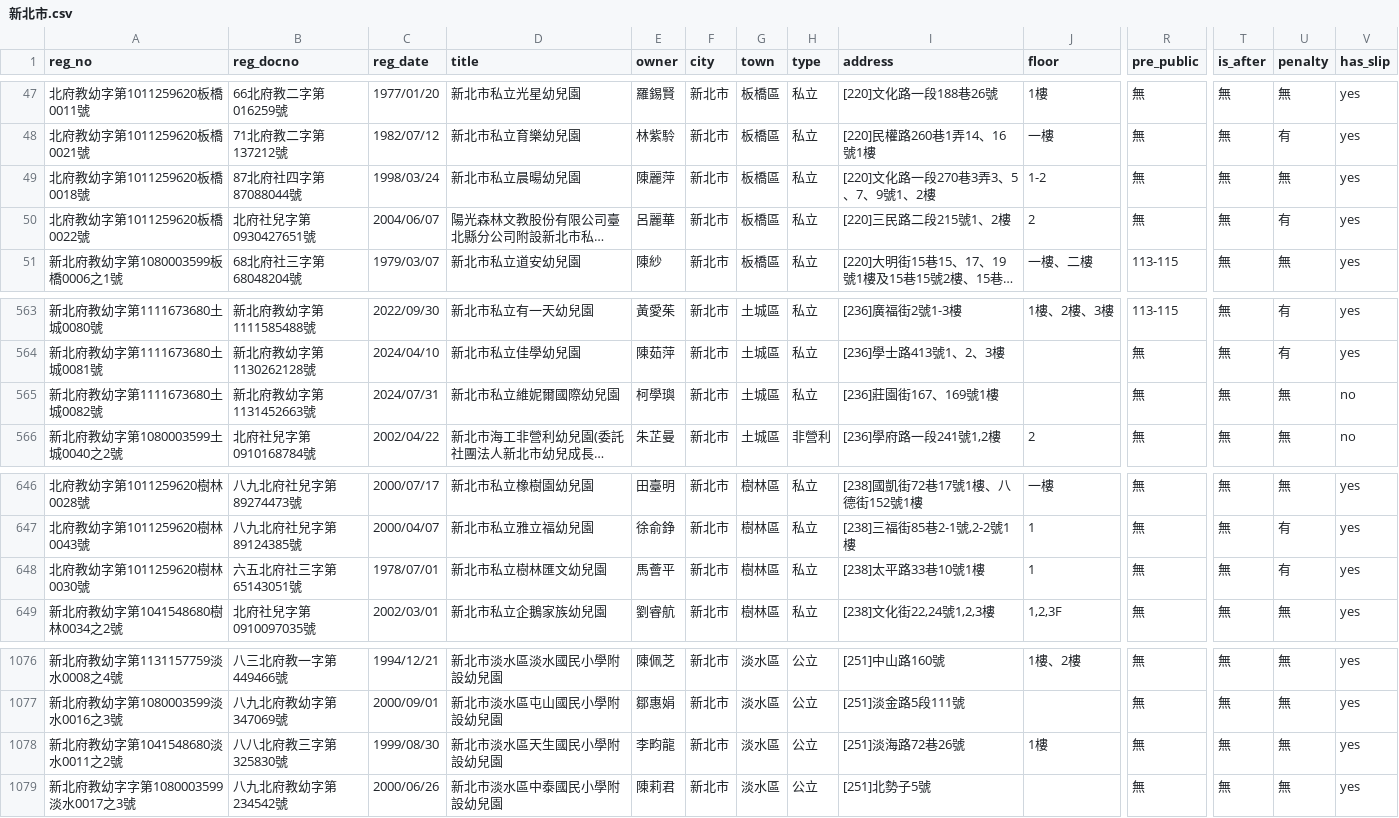
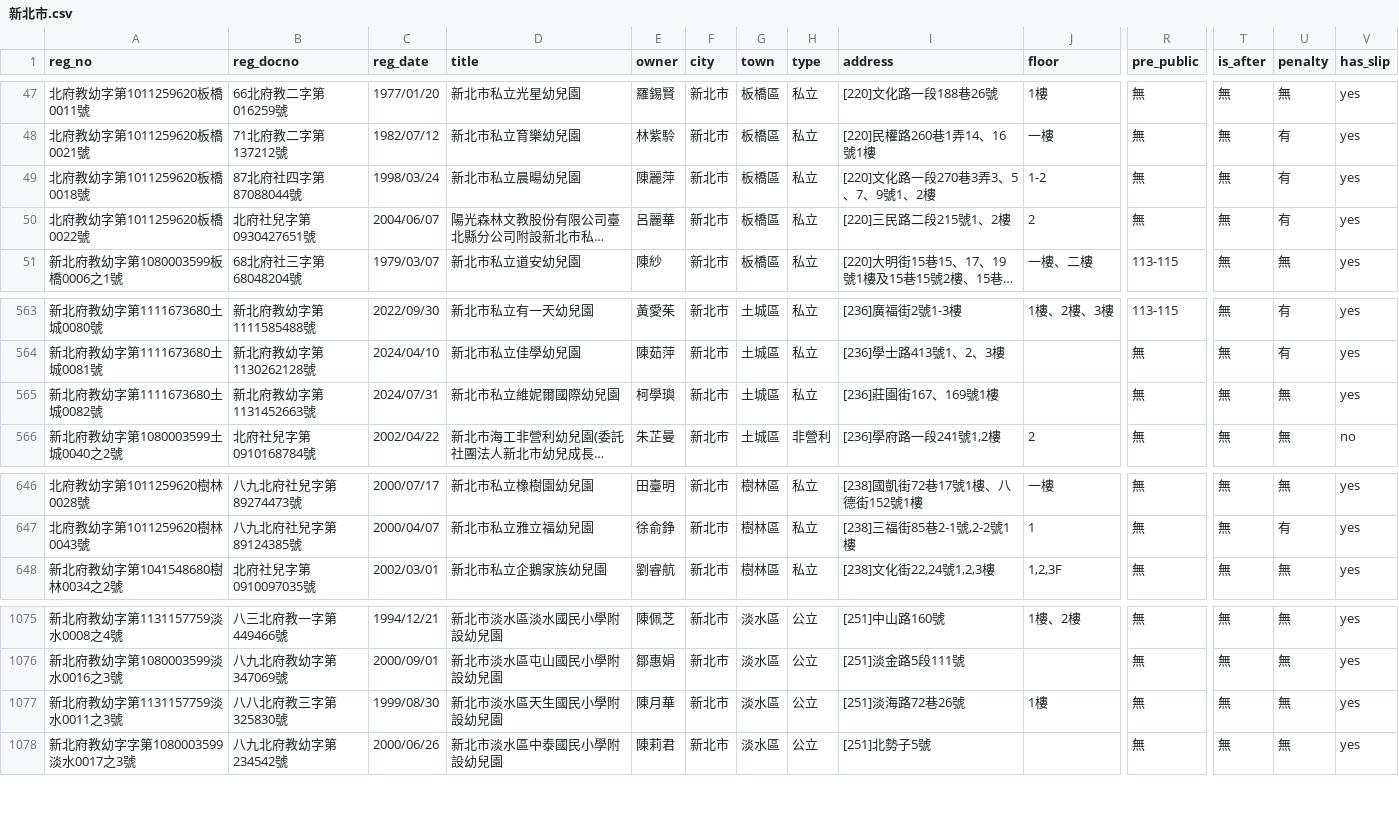
Before and after one commit to kiang/ap.ece.moe.edu.tw, a CSV file: docs/data/新北市.csv, drawn as a sheet; only a part is shown, gaps mark what is left out; long unchanged cells end in …; removed rows and columns are numbered as before the commit, all else as after; rows hold the shown columns only; the diff names each change by its address in the sheet, - before the commit and + after, or states it on an @@ line.

```diff
--- a/docs/data/新北市.csv
+++ b/docs/data/新北市.csv
-U49 (penalty): 無
+U49 (penalty): 有
-V565 (has_slip): no
+V565 (has_slip): yes
-row 648: 北府教幼字第1011259620樹林0030號 | 六五北府社三字第65143051號 | 1978/07/01 | 新北市私立樹林匯文幼兒園 | 馬薈平 | 新北市 | 樹林區 | 私立 | [238]太平路33巷10號1樓 | 1 | 無 | 無 | 有 | yes
-A1077 (reg_no): 新北府教幼字第1041548680淡水0011之2號
+A1077 (reg_no): 新北府教幼字第1131157759淡水0011之3號
-E1077 (owner): 李畇龍
+E1077 (owner): 陳月華
```
Also changed, not shown: docs/data/南投縣.csv, docs/data/屏東縣.csv, 25 other files.
